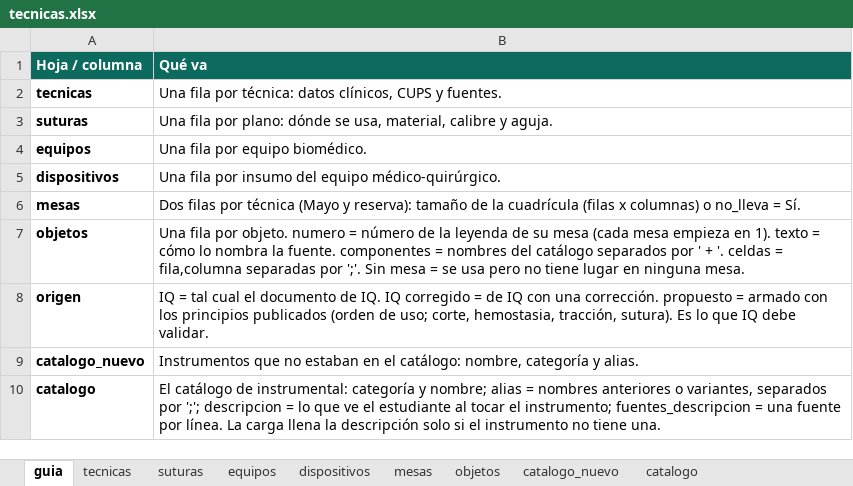
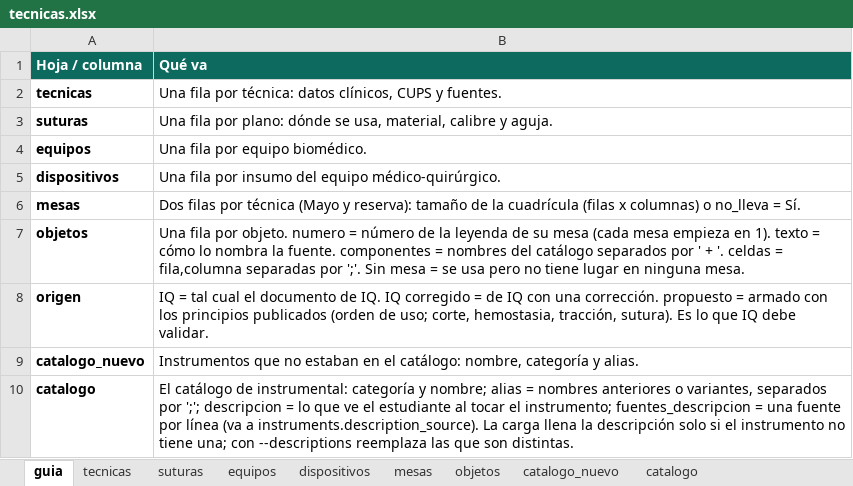
Before and after one commit to curn-iq/iq-platform, an Excel workbook: dataiq/backend/seed/tecnicas.xlsx, sheet guia, drawn as a sheet; values as stored, in another font and other column widths than the file's, no borders; the diff names each change by its address in the sheet, - before the commit and + after, or states it on an @@ line.

Commit message:
fix(dataiq): descripciones revisadas contra sus fuentes
Cada frase de las 23 descripciones se comparó con la página que la cita.
Salen las que la fuente no decía y las fuentes que no se pueden abrir
(UNICEF, VWR, IMS Euro, McKesson); entran el CICR, JOMI, Swann-Morton y la
guía de HSPA CIS. La Moynihan se describe por su forma, porque también está
en Tiroidectomía, y la Lahey con sus dos versiones.

```diff
--- a/dataiq/backend/seed/tecnicas.xlsx (sheet guia)
+++ b/dataiq/backend/seed/tecnicas.xlsx (sheet guia)
-B10 (Qué va): …fuente por línea. La carga llena la descripción solo si el instrumento no tiene una.
+B10 (Qué va): …fuente por línea (va a instruments.description_source). La carga llena la descripción solo si el instrumento no tiene una; con --descriptions reemplaza las que son distintas.
```
Also changed, not shown: sheet catalogo.
